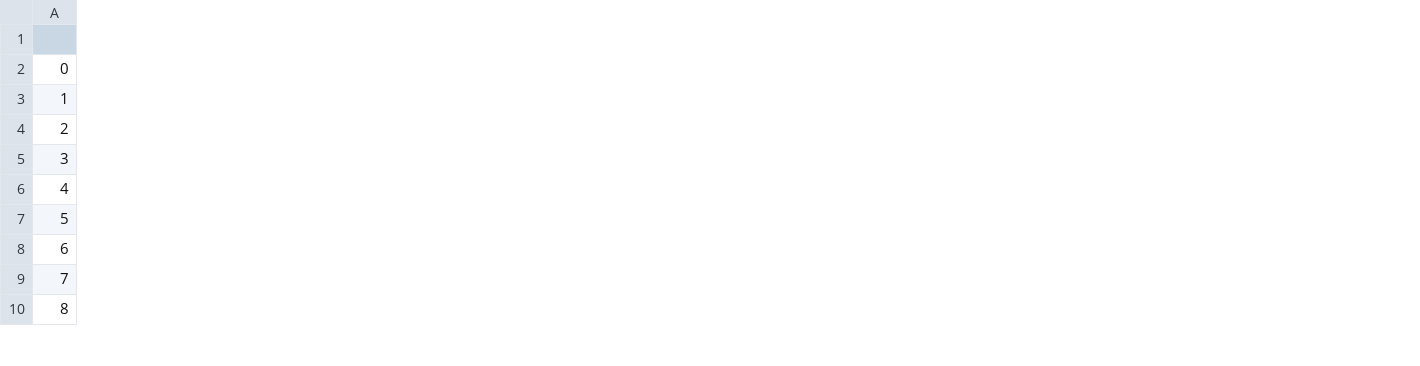
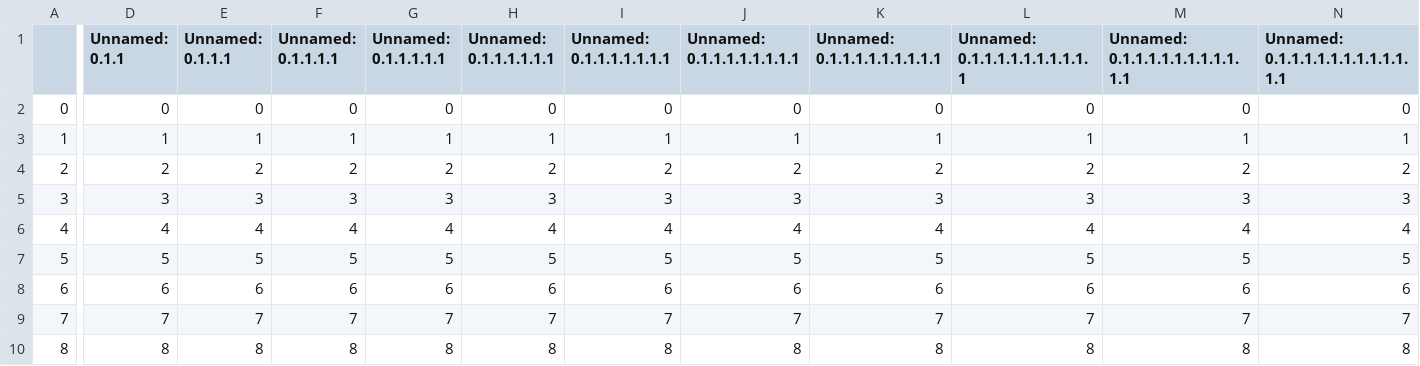
Before and after one commit to neuroimaging-mug/QCFlex, a CSV file: Test.csv, drawn as a sheet; only a part is shown, gaps mark what is left out; the diff covers the shown part only; the diff names each change by its address in the sheet, - before the commit and + after, or states it on an @@ line.

```diff
--- a/Test.csv
+++ b/Test.csv
+column D (Unnamed: 0.1.1), rows 2-10: 0 | 1 | 2 | 3 | 4 | 5 | 6 | 7 | 8
+column E (Unnamed: 0.1.1.1), rows 2-10: 0 | 1 | 2 | 3 | 4 | 5 | 6 | 7 | 8
+column F (Unnamed: 0.1.1.1.1), rows 2-10: 0 | 1 | 2 | 3 | 4 | 5 | 6 | 7 | 8
+column G (Unnamed: 0.1.1.1.1.1), rows 2-10: 0 | 1 | 2 | 3 | 4 | 5 | 6 | 7 | 8
+column H (Unnamed: 0.1.1.1.1.1.1), rows 2-10: 0 | 1 | 2 | 3 | 4 | 5 | 6 | 7 | 8
+column I (Unnamed: 0.1.1.1.1.1.1.1), rows 2-10: 0 | 1 | 2 | 3 | 4 | 5 | 6 | 7 | 8
+column J (Unnamed: 0.1.1.1.1.1.1.1.1), rows 2-10: 0 | 1 | 2 | 3 | 4 | 5 | 6 | 7 | 8
+column K (Unnamed: 0.1.1.1.1.1.1.1.1.1), rows 2-10: 0 | 1 | 2 | 3 | 4 | 5 | 6 | 7 | 8
+column L (Unnamed: 0.1.1.1.1.1.1.1.1.1.1), rows 2-10: 0 | 1 | 2 | 3 | 4 | 5 | 6 | 7 | 8
+column M (Unnamed: 0.1.1.1.1.1.1.1.1.1.1.1), rows 2-10: 0 | 1 | 2 | 3 | 4 | 5 | 6 | 7 | 8
+column N, rows 1-10: Unnamed: 0.1.1.1.1.1.1.1.1.1.1.1.1 | 0 | 1 | 2 | 3 | 4 | 5 | 6 | 7 | 8
```
Also changed, not shown: 2 added columns and 1 edited cell elsewhere in this file, 1 other file.
